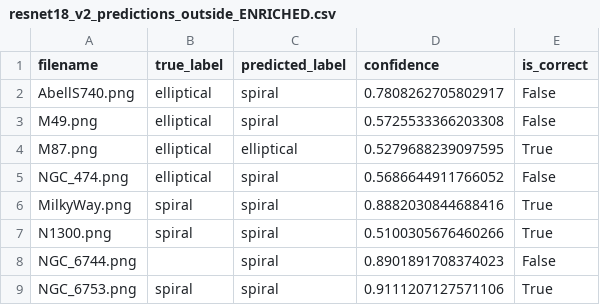
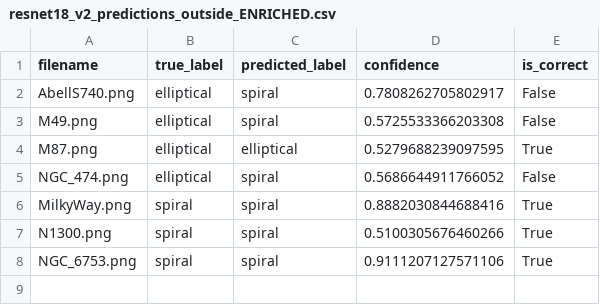
Before and after one commit to noriegitus/celestial_classifier, a CSV file: outputs/processed_data/resnet18_v2_predictions_outside_ENRICHED.csv, drawn as a sheet.

```diff
--- a/outputs/processed_data/resnet18_v2_predictions_outside_ENRICHED.csv
+++ b/outputs/processed_data/resnet18_v2_predictions_outside_ENRICHED.csv
@@ -7,3 +7,2 @@ MilkyWay.png,spiral,spiral,0.8882030844688416,True
 N1300.png,spiral,spiral,0.5100305676460266,True
-NGC_6744.png,,spiral,0.8901891708374023,False
 NGC_6753.png,spiral,spiral,0.9111207127571106,True
```
Also changed, not shown: outputs/processed_data/cnn_v1_predictions_outside_ENRICHED.csv, outputs/processed_data/cnn_v2_predictions_outside_ENRICHED.csv, 25 other files.
